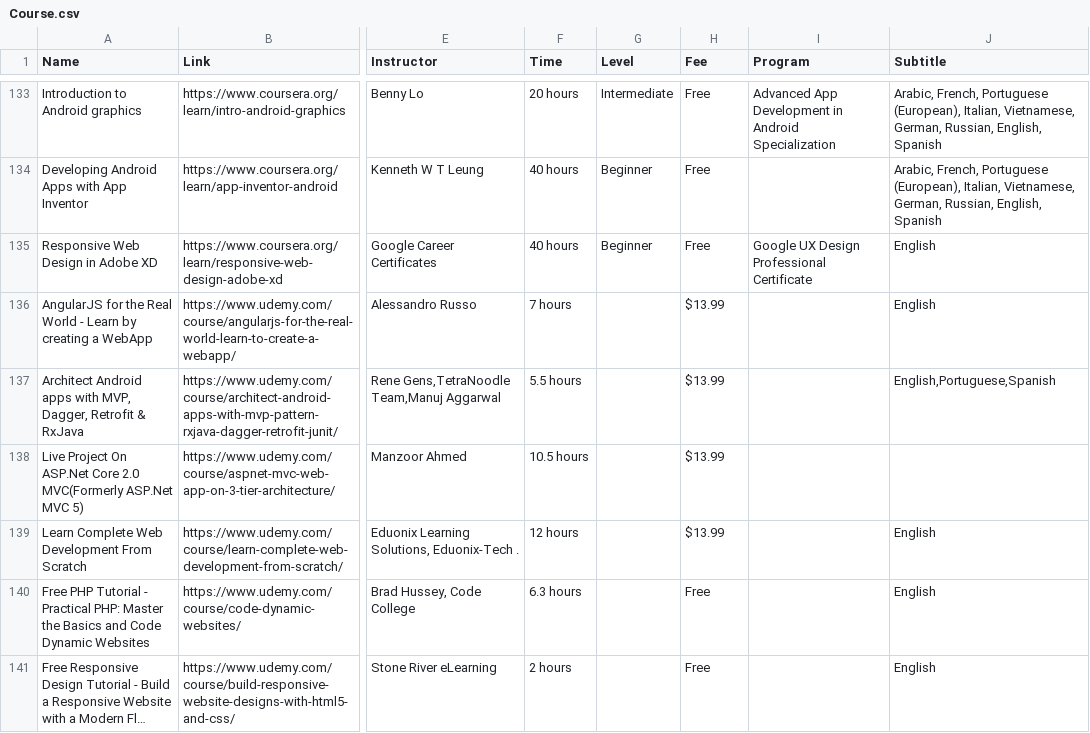
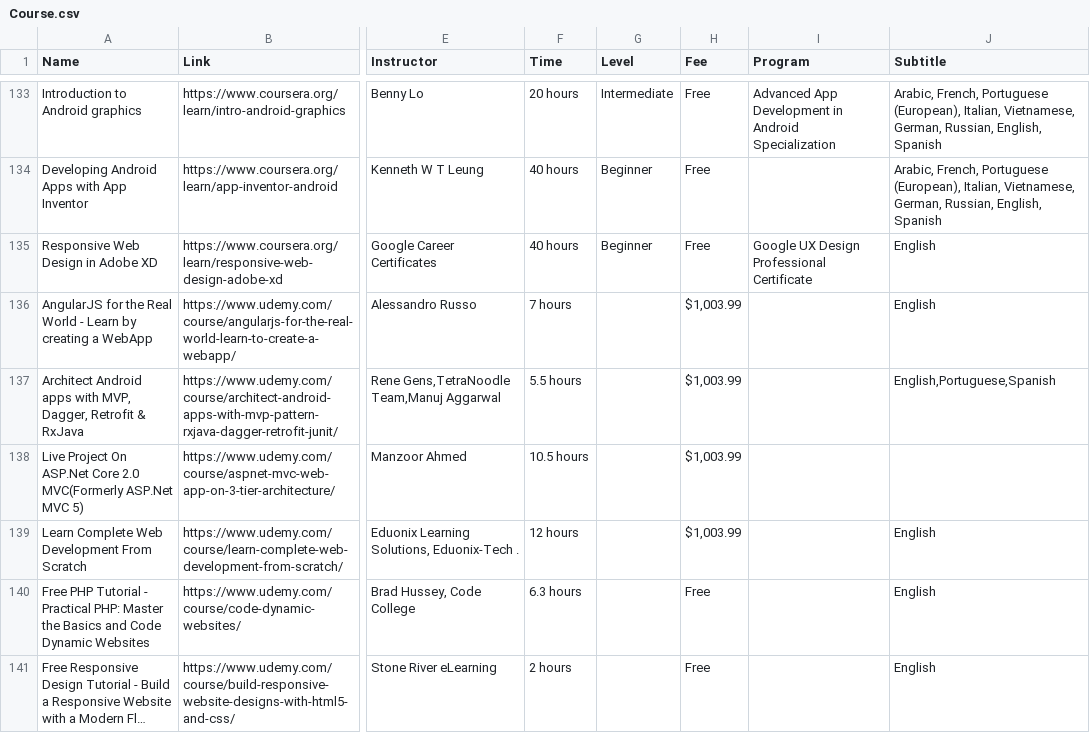
Before and after one commit to thanhhiep0705/Data-Visualizattion-Website-Using-Flask, a CSV file: application/static/Course.csv, drawn as a sheet; only a part is shown, gaps mark what is left out; long unchanged cells end in …; the diff covers the shown part only; the diff names each change by its address in the sheet, - before the commit and + after, or states it on an @@ line.

Commit message:
Visualize course data

```diff
--- a/application/static/Course.csv
+++ b/application/static/Course.csv
-H136:H139 (Fee): $13.99
+H136:H139 (Fee): $1,003.99
```
Also changed, not shown: 17 edited cells elsewhere in this file, 5 other files.
